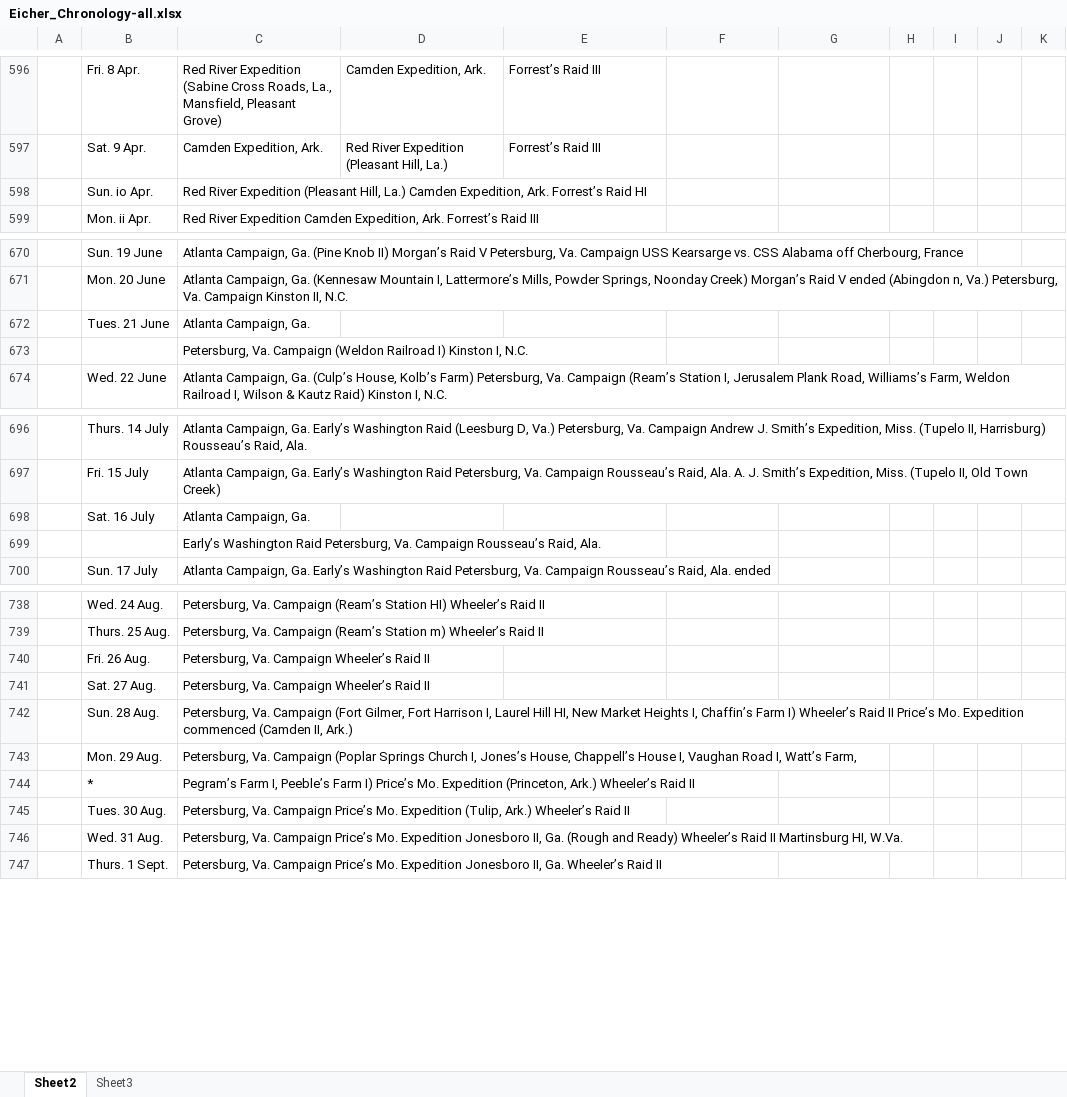
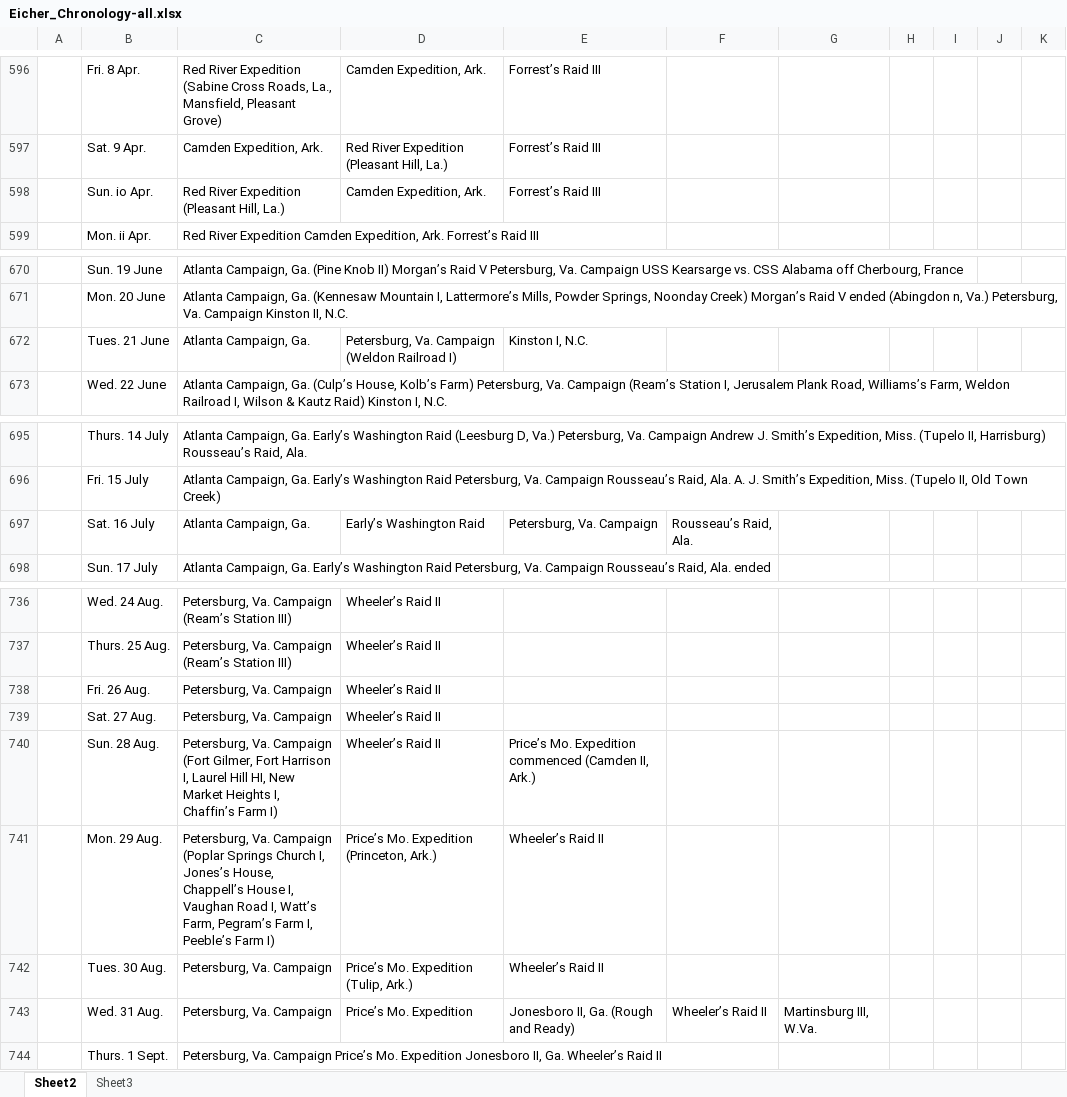
Before and after one commit to jrnold/acw_battle_data, an Excel workbook: rawdata/Eicher_Chronology-all.xlsx, sheet Sheet2, drawn as a sheet; only a part is shown, gaps mark what is left out; values as stored, in another font and other column widths than the file's, no borders; removed rows and columns are numbered as before the commit, all else as after; the diff covers the shown part only; the diff names each change by its address in the sheet, - before the commit and + after, or states it on an @@ line.

```diff
--- a/rawdata/Eicher_Chronology-all.xlsx (sheet Sheet2)
+++ b/rawdata/Eicher_Chronology-all.xlsx (sheet Sheet2)
-C598: …Hill, La.) Camden Expedition, Ark. Forrest’s Raid HI
+C598: …Hill, La.)
-D598: (empty)
+D598: Camden Expedition, Ark.
-E598: (empty)
+E598: Forrest’s Raid III
-D672: (empty)
+D672: Petersburg, Va. Campaign (Weldon Railroad I)
-E672: (empty)
+E672: Kinston I, N.C.
-row 673:  |  | Petersburg, Va. Campaign (Weldon Railroad I) Kinston I, N.C.
-D697: (empty)
+D697: Early’s Washington Raid
-E697: (empty)
+E697: Petersburg, Va. Campaign
-F697: (empty)
+F697: Rousseau’s Raid, Ala.
-row 699:  |  | Early’s Washington Raid Petersburg, Va. Campaign Rousseau’s Raid, Ala.
-C736: …(Ream’s Station HI) Wheeler’s Raid II
+C736: …(Ream’s Station III)
-D736:D740: (empty)
+D736:D740: Wheeler’s Raid II
-C737: …(Ream’s Station m) Wheeler’s Raid II
+C737: …(Ream’s Station III)
-C738:C739: Petersburg, Va. Campaign Wheeler’s Raid II
+C738:C739: Petersburg, Va. Campaign
-C740: …Farm I) Wheeler’s Raid II Price’s Mo. Expedition commenced (Camden II, Ark.)
+C740: …Farm I)
-E740: (empty)
+E740: Price’s Mo. Expedition commenced (Camden II, Ark.)
-C741: …Watt’s Farm,
+C741: …Watt’s Farm, Pegram’s Farm I, Peeble’s Farm I)
-D741: (empty)
+D741: Price’s Mo. Expedition (Princeton, Ark.)
-E741: (empty)
+E741: Wheeler’s Raid II
-row 744:  | * | Pegram’s Farm I, Peeble’s Farm I) Price’s Mo. Expedition (Princeton, Ark.) Wheeler’s Raid II
-C742: …Va. Campaign Price’s Mo. Expedition (Tulip, Ark.) Wheeler’s Raid II
+C742: …Va. Campaign
-D742: (empty)
+D742: Price’s Mo. Expedition (Tulip, Ark.)
-E742: (empty)
+E742: Wheeler’s Raid II
-C743: …Va. Campaign Price’s Mo. Expedition Jonesboro II, Ga. (Rough and Ready) Wheeler’s Raid II Martinsburg HI, W.Va.
+C743: …Va. Campaign
-D743: (empty)
+D743: Price’s Mo. Expedition
-E743: (empty)
+E743: Jonesboro II, Ga. (Rough and Ready)
-F743: (empty)
+F743: Wheeler’s Raid II
-G743: (empty)
+G743: Martinsburg III, W.Va.
```
Also changed, not shown: 40 edited cells elsewhere in this sheet.
